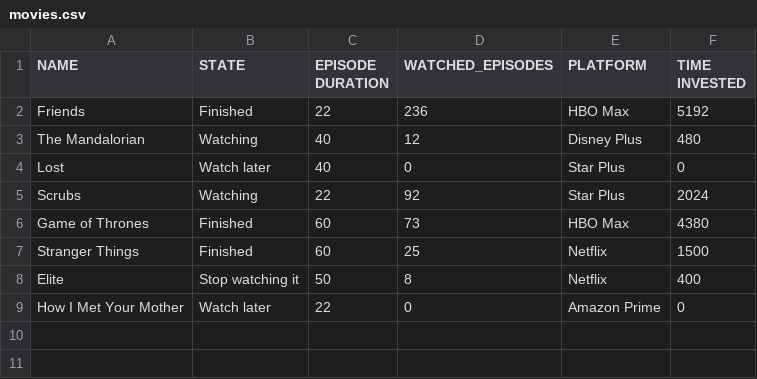
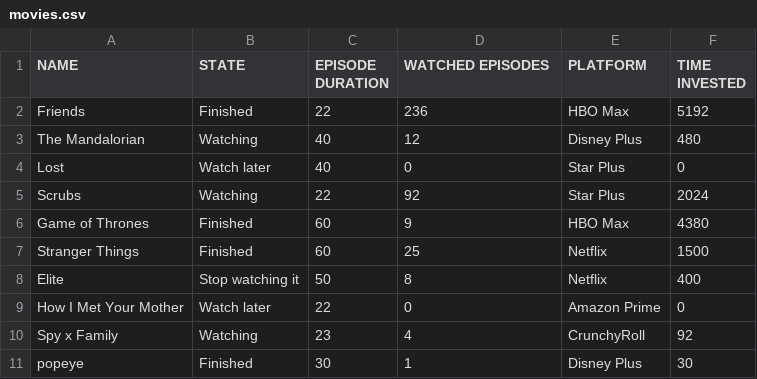
Before and after one commit to DanielRasho/persistencia_exercise, a CSV file: data/movies.csv, drawn as a sheet.

Commit message:
bugfix autoupdate time_invested field when an item in database is edited

```diff
--- a/data/movies.csv
+++ b/data/movies.csv
@@ -1,2 +1,2 @@
-NAME,STATE,EPISODE DURATION,WATCHED_EPISODES,PLATFORM,TIME INVESTED
+NAME,STATE,EPISODE DURATION,WATCHED EPISODES,PLATFORM,TIME INVESTED
 Friends,Finished,22,236,HBO Max,5192
@@ -5,3 +5,3 @@ Lost,Watch later,40,0,Star Plus,0
 Scrubs,Watching,22,92,Star Plus,2024
-Game of Thrones,Finished,60,73,HBO Max,4380
+Game of Thrones,Finished,60,9,HBO Max,4380
 Stranger Things,Finished,60,25,Netflix,1500
@@ -9 +9,3 @@ Elite,Stop watching it,50,8,Netflix,400
 How I Met Your Mother,Watch later,22,0,Amazon Prime,0
+Spy x Family,Watching,23,4,CrunchyRoll,92
+popeye,Finished,30,1,Disney Plus,30
```
Also changed, not shown: 3 other files.
